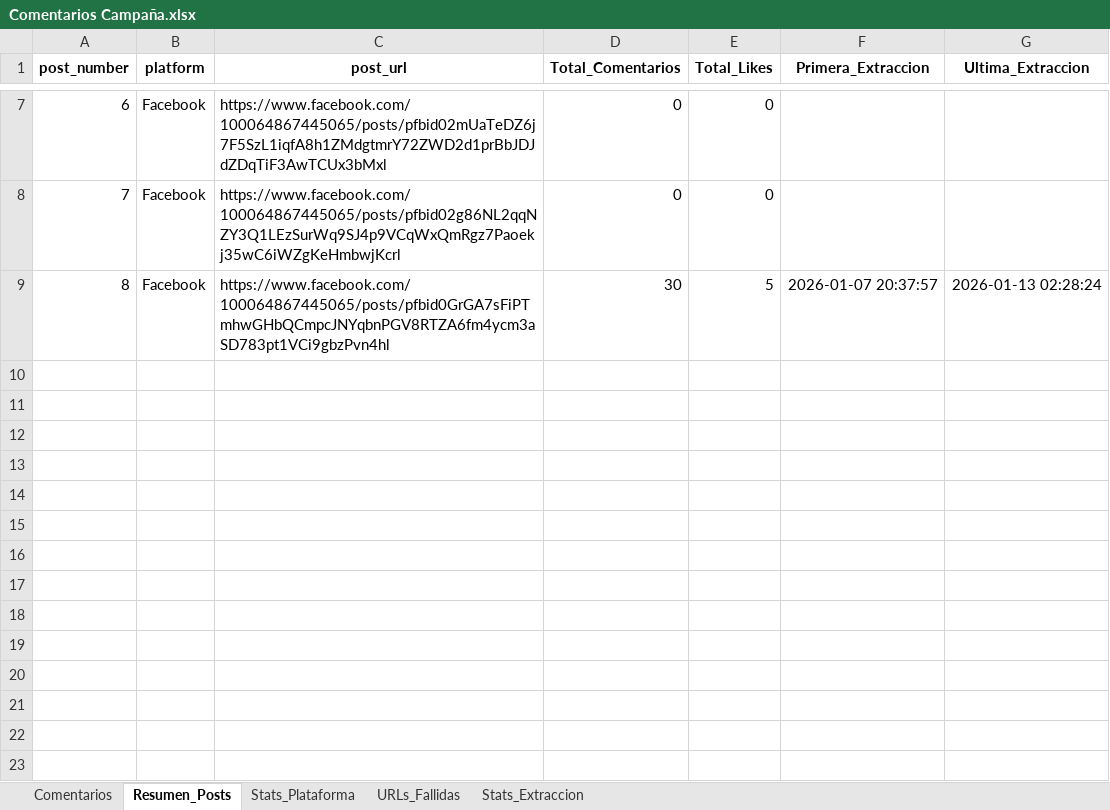
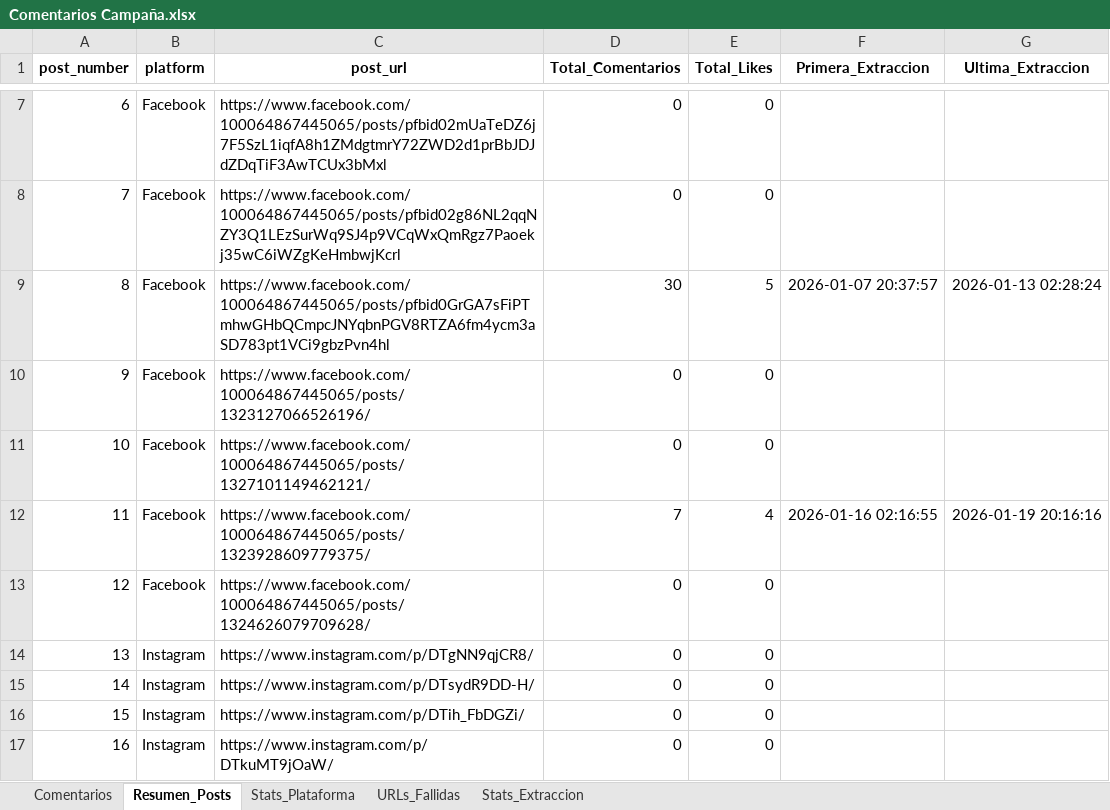
Before and after one commit to sociallisteningalpina-lang/Arequipe-Sticks-def, an Excel workbook: Comentarios Campaña.xlsx, sheet Resumen_Posts, drawn as a sheet; only a part is shown, gaps mark what is left out; values as stored, in another font and other column widths than the file's, no borders; the diff names each change by its address in the sheet, - before the commit and + after, or states it on an @@ line.

```diff
--- a/Comentarios Campaña.xlsx (sheet Resumen_Posts)
+++ b/Comentarios Campaña.xlsx (sheet Resumen_Posts)
+row 10: 9 | Facebook | https://www.facebook.com/100064867445065/posts/1323127066526196/ | 0 | 0
+row 11: 10 | Facebook | https://www.facebook.com/100064867445065/posts/1327101149462121/ | 0 | 0
+row 12: 11 | Facebook | https://www.facebook.com/100064867445065/posts/1323928609779375/ | 7 | 4 | 2026-01-16 02:16:55 | 2026-01-19 20:16:16
+row 13: 12 | Facebook | https://www.facebook.com/100064867445065/posts/1324626079709628/ | 0 | 0
+row 14: 13 | Instagram | https://www.instagram.com/p/DTgNN9qjCR8/ | 0 | 0
+row 15: 14 | Instagram | https://www.instagram.com/p/DTsydR9DD-H/ | 0 | 0
+row 16: 15 | Instagram | https://www.instagram.com/p/DTih_FbDGZi/ | 0 | 0
+row 17: 16 | Instagram | https://www.instagram.com/p/DTkuMT9jOaW/ | 0 | 0
```
Also changed, not shown: sheet Comentarios, sheet URLs_Fallidas, sheet Stats_Extraccion, sheet Stats_Plataforma, 1 other file.
